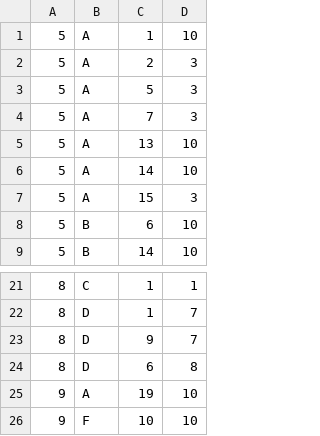
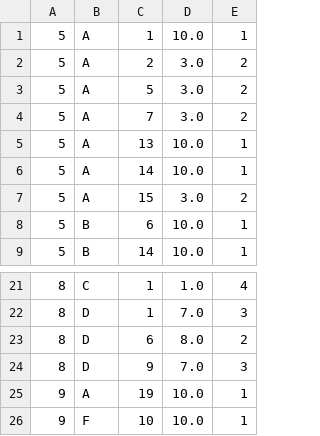
Before and after one commit to websitemath/torredecontrolo, a CSV file: dados.csv, drawn as a sheet; only a part is shown, gaps mark what is left out; removed rows and columns are numbered as before the commit, all else as after; the diff names each change by its address in the sheet, - before the commit and + after, or states it on an @@ line.

```diff
--- a/dados.csv
+++ b/dados.csv
-column D, rows 1-9: 10 | 3 | 3 | 3 | 10 | 10 | 3 | 10 | 10; rows 21-23: 1 | 7 | 7; rows 25-26: 10 | 10
+column D, rows 1-9: 10.0 | 3.0 | 3.0 | 3.0 | 10.0 | 10.0 | 3.0 | 10.0 | 10.0; rows 21-22: 1.0 | 7.0; rows 24-26: 7.0 | 10.0 | 10.0
+column E, rows 1-9: 1 | 2 | 2 | 2 | 1 | 1 | 2 | 1 | 1; rows 21-22: 4 | 3; rows 24-26: 3 | 1 | 1
@@ row 24 moved to row 23: 8 @@
```
Also changed, not shown: dados_backup.csv, 27 other files.
